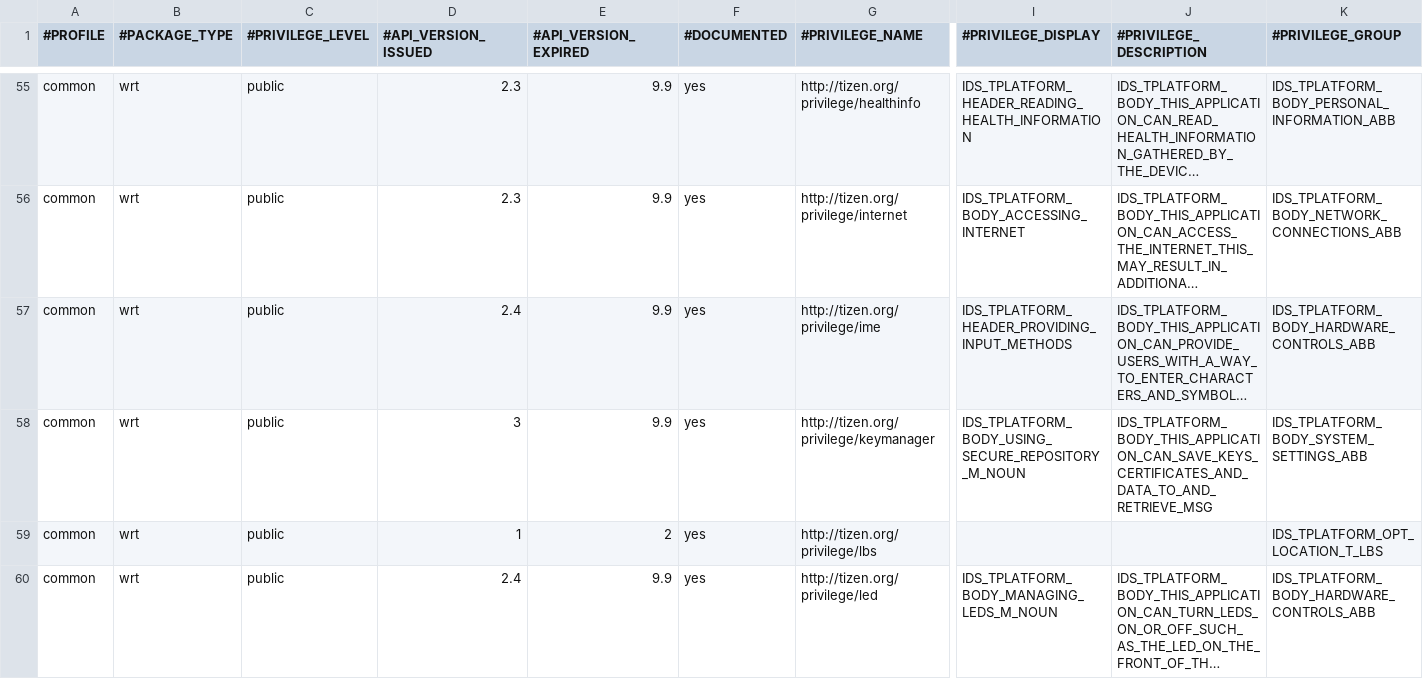
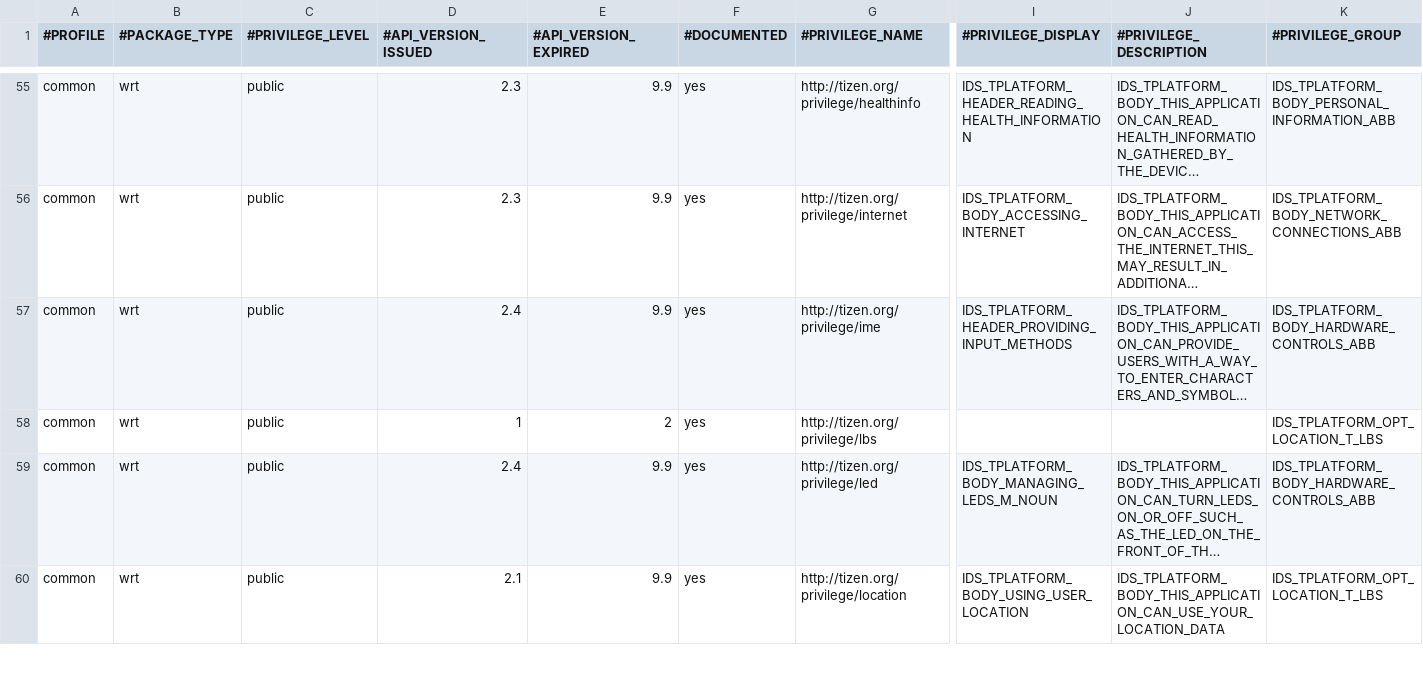
Before and after one commit to tizenorg/platform.core.security.privilege-checker, a CSV file: capi/res/dbspace/wrt_privilege_info.csv, drawn as a sheet; only a part is shown, gaps mark what is left out; the shorter side is filled out with more unchanged rows; long unchanged cells end in …; rows hold the shown columns only; the diff names each change by its address in the sheet, - before the commit and + after, or states it on an @@ line.

Commit message:
Deprecate/remove wrt keymanager privilege
Change-Id: Ib2b0475f923ae1fe59c081c6631136fdfdbc75b4
Signed-off-by: Yunjin Lee <yunjin-.lee@samsung.com>

```diff
--- a/capi/res/dbspace/wrt_privilege_info.csv
+++ b/capi/res/dbspace/wrt_privilege_info.csv
-row 58: common | wrt | public | 3 | 9.9 | yes | http://tizen.org/privilege/keymanager | IDS_TPLATFORM_BODY_USING_SECURE_REPOSITORY_M_NOUN | IDS_TPLATFORM_BODY_THIS_APPLICATION_CAN_SAVE_KEYS_CERTIFICATES_AND_DATA_TO_AND_RETRIEVE_MSG | IDS_TPLATFORM_BODY_SYSTEM_SETTINGS_ABB
```
Also changed, not shown: capi/res/dbspace/tv_wrt_privilege_info.csv, capi/res/dbspace/tv_wrt_privilege_mapping.csv, 1 other file.
